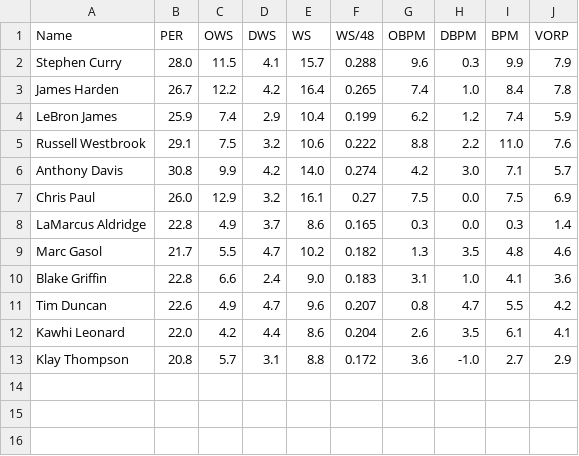
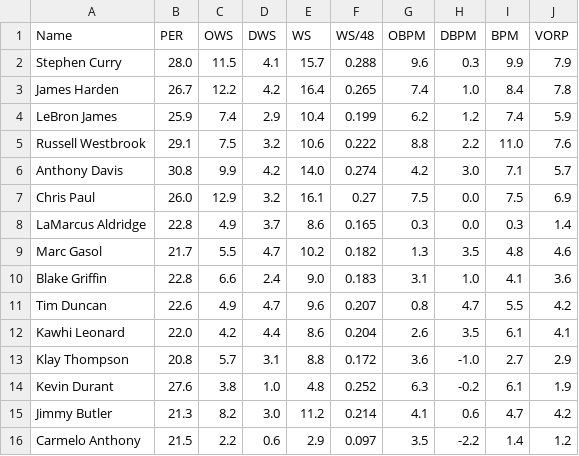
Before and after one commit to Filip11/NBAPlayerComparisonsMVPViz, a CSV file: Data Store/SingleStats/2015/AdvStatPoints.csv, drawn as a sheet.

```diff
--- a/Data Store/SingleStats/2015/AdvStatPoints.csv
+++ b/Data Store/SingleStats/2015/AdvStatPoints.csv
@@ -13 +13,4 @@ Kawhi Leonard,22.0,4.2,4.4,8.6,0.204,2.6,3.5,6.1,4.1
 Klay Thompson,20.8,5.7,3.1,8.8,0.172,3.6,-1.0,2.7,2.9
+Kevin Durant,27.6,3.8,1.0,4.8,0.252,6.3,-0.2,6.1,1.9
+Jimmy Butler,21.3,8.2,3.0,11.2,0.214,4.1,0.6,4.7,4.2
+Carmelo Anthony,21.5,2.2,0.6,2.9,0.097,3.5,-2.2,1.4,1.2
```
Also changed, not shown: Data Store/SingleStats/2016/AdvStatPoints.csv, Data Store/SingleStats/2017/AdvStatPoints.csv, 16 other files.
